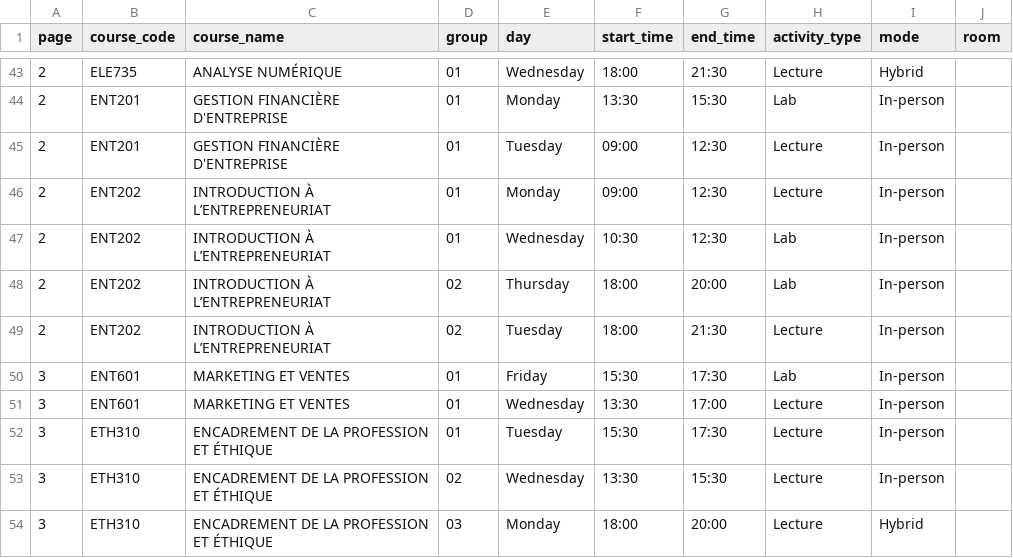
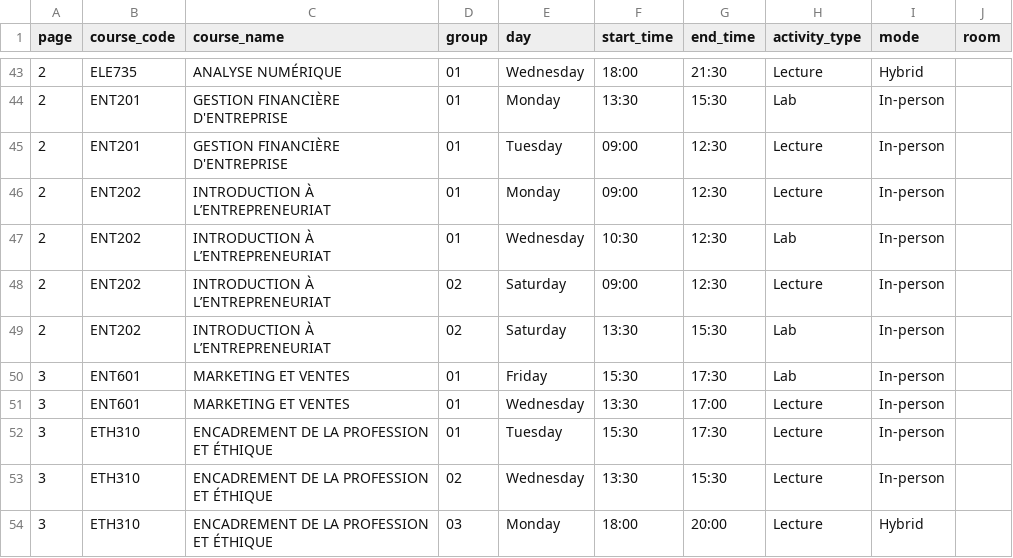
Before and after one commit to olivier0922/schedule-generator-ETS, a CSV file: data/A-2026_aer.csv, drawn as a sheet; only a part is shown, gaps mark what is left out.

```diff
--- a/data/A-2026_aer.csv
+++ b/data/A-2026_aer.csv
@@ -47,4 +47,4 @@
 2,ENT202,INTRODUCTION À L’ENTREPRENEURIAT,01,Wednesday,10:30,12:30,Lab,In-person,
-2,ENT202,INTRODUCTION À L’ENTREPRENEURIAT,02,Thursday,18:00,20:00,Lab,In-person,
-2,ENT202,INTRODUCTION À L’ENTREPRENEURIAT,02,Tuesday,18:00,21:30,Lecture,In-person,
+2,ENT202,INTRODUCTION À L’ENTREPRENEURIAT,02,Saturday,09:00,12:30,Lecture,In-person,
+2,ENT202,INTRODUCTION À L’ENTREPRENEURIAT,02,Saturday,13:30,15:30,Lab,In-person,
 3,ENT601,MARKETING ET VENTES,01,Friday,15:30,17:30,Lab,In-person,
```
Also changed, not shown: data/A-2026_ctn.csv, data/A-2026_ele.csv, 11 other files.
